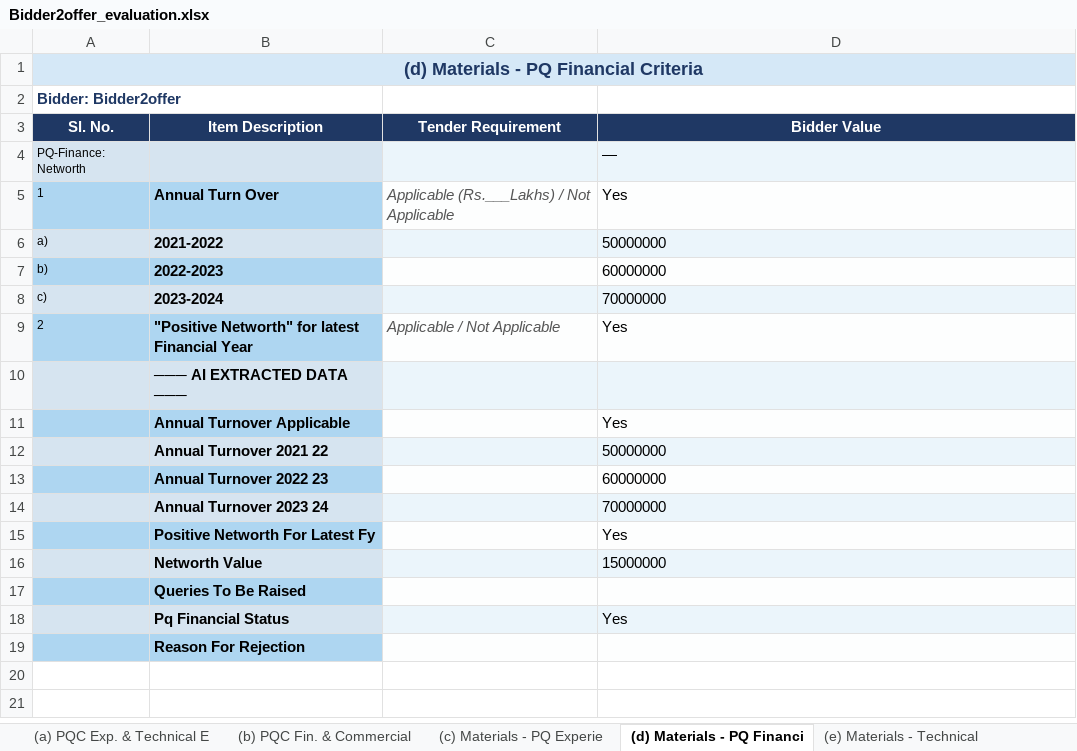
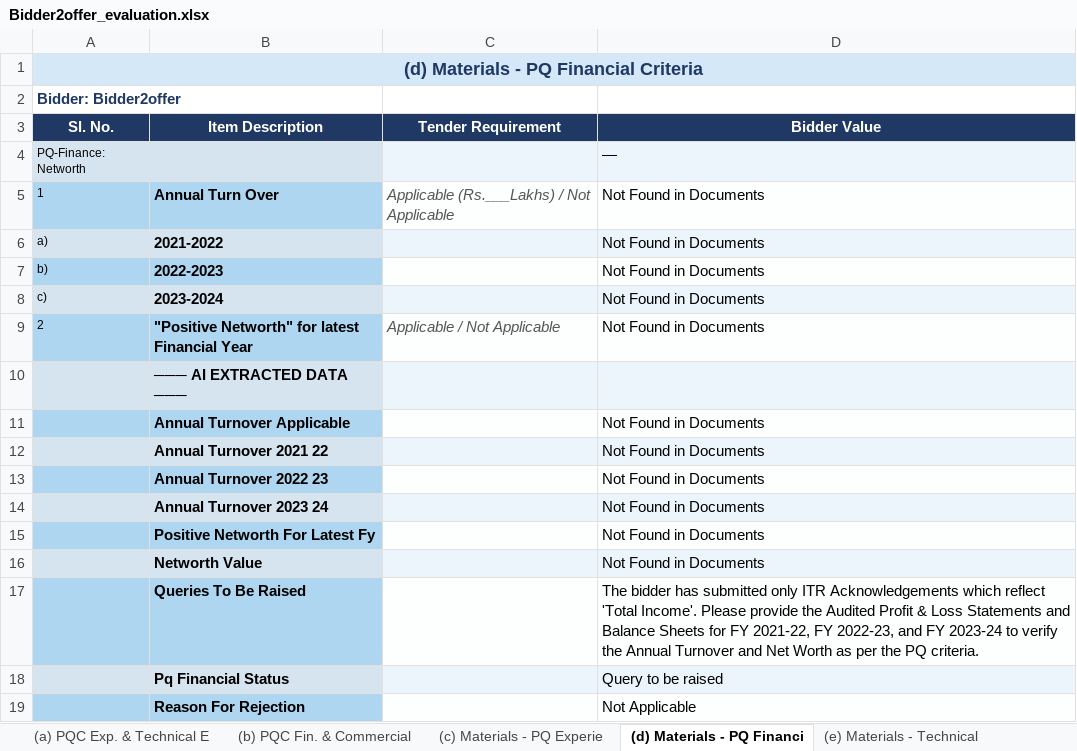
Before and after one commit to Pradeep20056/Ragbased-chat--system, an Excel workbook: Bidder2offerevaluation/Bidder2offer_evaluation.xlsx, sheet (d) Materials - PQ Financi, drawn as a sheet; values as stored, in another font and other column widths than the file's, no borders; the diff names each change by its address in the sheet, - before the commit and + after, or states it on an @@ line.

```diff
--- a/Bidder2offerevaluation/Bidder2offer_evaluation.xlsx (sheet (d) Materials - PQ Financi)
+++ b/Bidder2offerevaluation/Bidder2offer_evaluation.xlsx (sheet (d) Materials - PQ Financi)
-D5 (Bidder Value): Yes
+D5 (Bidder Value): Not Found in Documents
-D6 (Bidder Value): 50000000
+D6 (Bidder Value): Not Found in Documents
-D7 (Bidder Value): 60000000
+D7 (Bidder Value): Not Found in Documents
-D8 (Bidder Value): 70000000
+D8 (Bidder Value): Not Found in Documents
-D9 (Bidder Value): Yes
+D9 (Bidder Value): Not Found in Documents
-D11 (Bidder Value): Yes
+D11 (Bidder Value): Not Found in Documents
-D12 (Bidder Value): 50000000
+D12 (Bidder Value): Not Found in Documents
-D13 (Bidder Value): 60000000
+D13 (Bidder Value): Not Found in Documents
-D14 (Bidder Value): 70000000
+D14 (Bidder Value): Not Found in Documents
-D15 (Bidder Value): Yes
+D15 (Bidder Value): Not Found in Documents
-D16 (Bidder Value): 15000000
+D16 (Bidder Value): Not Found in Documents
-D17 (Bidder Value): (empty)
+D17 (Bidder Value): The bidder has submitted only ITR Acknowledgements which reflect 'Total Income'. Please provide the Audited Profit & Loss Statements and Balance Sheets for FY 2021-22, FY 2022-23, and FY 2023-24 to verify the Annual Turnover and Net Worth as per the PQ criteria.
-D18 (Bidder Value): Yes
+D18 (Bidder Value): Query to be raised
-D19 (Bidder Value): (empty)
+D19 (Bidder Value): Not Applicable
```
Also changed, not shown: sheet (b) PQC Fin. & Commercial, sheet (f) Materials - Commercial, sheet (a) PQC Exp. & Technical E, sheet (c) Materials - PQ Experie, sheet (e) Materials - Technical, 29 other files.
